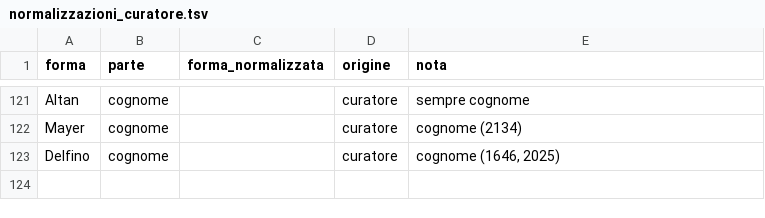
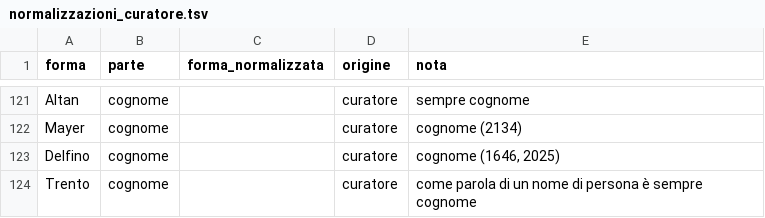
Before and after one commit to flowergreg/Inventario-Fondo-Principale, a TSV file: dati/liste/normalizzazioni_curatore.tsv, drawn as a sheet; only a part is shown, gaps mark what is left out; the diff names each change by its address in the sheet, - before the commit and + after, or states it on an @@ line.

```diff
--- a/dati/liste/normalizzazioni_curatore.tsv
+++ b/dati/liste/normalizzazioni_curatore.tsv
+row 124: Trento | cognome |  | curatore | come parola di un nome di persona è sempre cognome
```
Also changed, not shown: dati/liste/persone_curatore.tsv, 7 other files.
